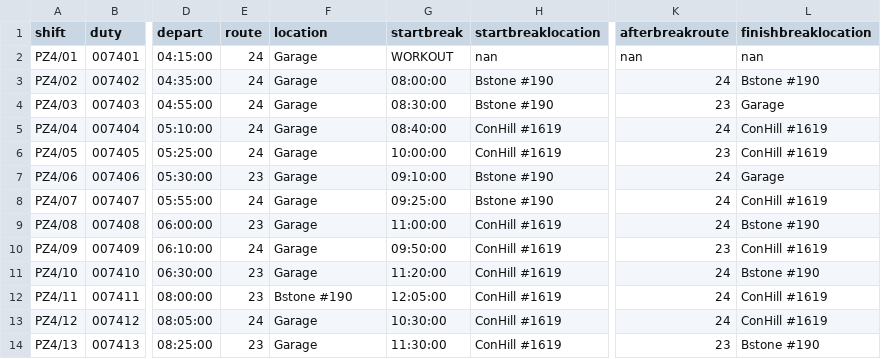
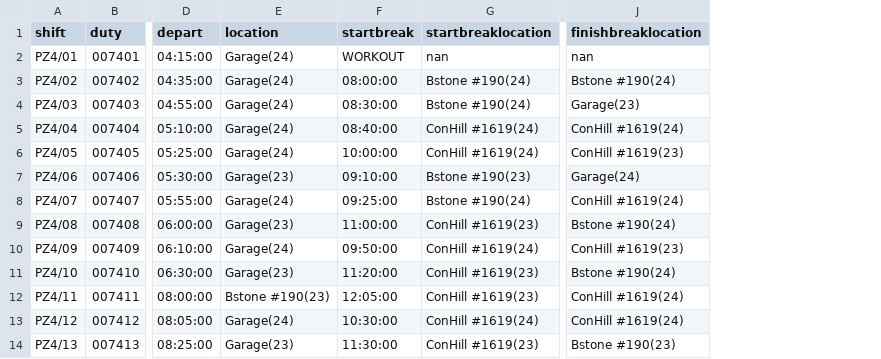
Before and after one commit to robertf670/spdrivercalendar, a CSV file: assets/SAT_ROUTE2324.csv, drawn as a sheet; only a part is shown, gaps mark what is left out; removed rows and columns are numbered as before the commit, all else as after; the diff covers the shown part only; the diff names each change by its address in the sheet, - before the commit and + after, or states it on an @@ line.

```diff
--- a/assets/SAT_ROUTE2324.csv
+++ b/assets/SAT_ROUTE2324.csv
-column E (route), rows 2-14: 24 | 24 | 24 | 24 | 24 | 23 | 24 | 23 | 24 | 23 | 23 | 24 | 23
-column K (afterbreakroute), rows 2-14: nan | 24 | 23 | 24 | 23 | 24 | 24 | 24 | 23 | 24 | 24 | 24 | 23
-E2:E6 (location): Garage
+E2:E6 (location): Garage(24)
-G3:G4 (startbreaklocation): Bstone #190
+G3:G4 (startbreaklocation): Bstone #190(24)
-J3 (finishbreaklocation): Bstone #190
+J3 (finishbreaklocation): Bstone #190(24)
-J4 (finishbreaklocation): Garage
+J4 (finishbreaklocation): Garage(23)
-G5:G6 (startbreaklocation): ConHill #1619
+G5:G6 (startbreaklocation): ConHill #1619(24)
-J5 (finishbreaklocation): ConHill #1619
+J5 (finishbreaklocation): ConHill #1619(24)
-J6 (finishbreaklocation): ConHill #1619
+J6 (finishbreaklocation): ConHill #1619(23)
-E7 (location): Garage
+E7 (location): Garage(23)
-G7 (startbreaklocation): Bstone #190
+G7 (startbreaklocation): Bstone #190(23)
-J7 (finishbreaklocation): Garage
+J7 (finishbreaklocation): Garage(24)
-E8 (location): Garage
+E8 (location): Garage(24)
-G8 (startbreaklocation): Bstone #190
+G8 (startbreaklocation): Bstone #190(24)
-J8 (finishbreaklocation): ConHill #1619
+J8 (finishbreaklocation): ConHill #1619(24)
-E9 (location): Garage
+E9 (location): Garage(23)
-G9 (startbreaklocation): ConHill #1619
+G9 (startbreaklocation): ConHill #1619(23)
-J9 (finishbreaklocation): Bstone #190
+J9 (finishbreaklocation): Bstone #190(24)
-E10 (location): Garage
+E10 (location): Garage(24)
-G10 (startbreaklocation): ConHill #1619
+G10 (startbreaklocation): ConHill #1619(24)
-J10 (finishbreaklocation): ConHill #1619
+J10 (finishbreaklocation): ConHill #1619(23)
-E11 (location): Garage
+E11 (location): Garage(23)
-G11:G12 (startbreaklocation): ConHill #1619
+G11:G12 (startbreaklocation): ConHill #1619(23)
-J11 (finishbreaklocation): Bstone #190
+J11 (finishbreaklocation): Bstone #190(24)
-E12 (location): Bstone #190
+E12 (location): Bstone #190(23)
-J12:J13 (finishbreaklocation): ConHill #1619
+J12:J13 (finishbreaklocation): ConHill #1619(24)
-E13 (location): Garage
+E13 (location): Garage(24)
-G13 (startbreaklocation): ConHill #1619
+G13 (startbreaklocation): ConHill #1619(24)
-E14 (location): Garage
+E14 (location): Garage(23)
-G14 (startbreaklocation): ConHill #1619
+G14 (startbreaklocation): ConHill #1619(23)
-J14 (finishbreaklocation): Bstone #190
+J14 (finishbreaklocation): Bstone #190(23)
```
Also changed, not shown: 81 edited cells elsewhere in this file, assets/M-F_ROUTE2324.csv, assets/SUN_ROUTE2324.csv, 4 other files.
